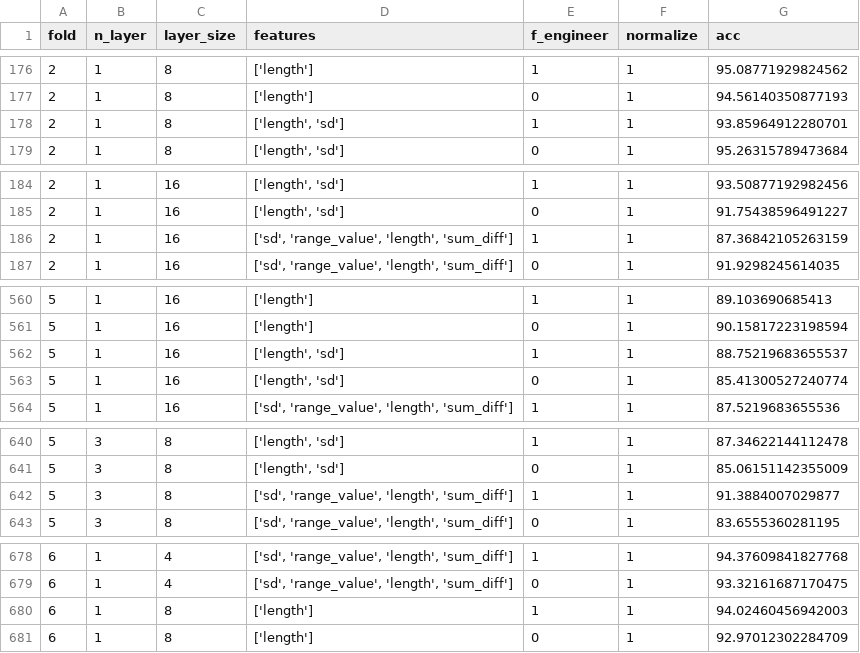
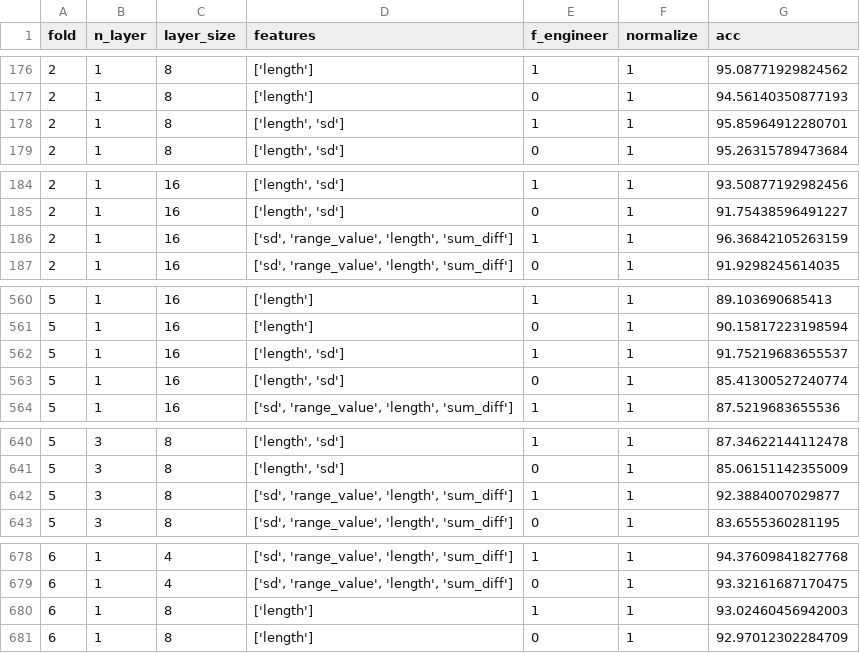
Before and after one commit to lamtung16/ML_LambdaLearning_OPART_Reproducible_2, a CSV file: acc_rate/systematic.csv, drawn as a sheet; only a part is shown, gaps mark what is left out; the diff covers the shown part only.

```diff
--- a/acc_rate/systematic.csv
+++ b/acc_rate/systematic.csv
@@ -177,3 +177,3 @@ fold,n_layer,layer_size,features,f_engineer,normalize,acc
 2,1,8,['length'],0,1,94.56140350877193
-2,1,8,"['length', 'sd']",1,1,93.85964912280701
+2,1,8,"['length', 'sd']",1,1,95.85964912280701
 2,1,8,"['length', 'sd']",0,1,95.26315789473684
@@ -185,3 +185,3 @@ fold,n_layer,layer_size,features,f_engineer,normalize,acc
 2,1,16,"['length', 'sd']",0,1,91.75438596491227
-2,1,16,"['sd', 'range_value', 'length', 'sum_diff']",1,1,87.36842105263159
+2,1,16,"['sd', 'range_value', 'length', 'sum_diff']",1,1,96.36842105263159
 2,1,16,"['sd', 'range_value', 'length', 'sum_diff']",0,1,91.9298245614035
@@ -561,3 +561,3 @@ fold,n_layer,layer_size,features,f_engineer,normalize,acc
 5,1,16,['length'],0,1,90.15817223198594
-5,1,16,"['length', 'sd']",1,1,88.75219683655537
+5,1,16,"['length', 'sd']",1,1,91.75219683655537
 5,1,16,"['length', 'sd']",0,1,85.41300527240774
@@ -641,3 +641,3 @@ fold,n_layer,layer_size,features,f_engineer,normalize,acc
 5,3,8,"['length', 'sd']",0,1,85.06151142355009
-5,3,8,"['sd', 'range_value', 'length', 'sum_diff']",1,1,91.3884007029877
+5,3,8,"['sd', 'range_value', 'length', 'sum_diff']",1,1,92.3884007029877
 5,3,8,"['sd', 'range_value', 'length', 'sum_diff']",0,1,83.6555360281195
@@ -679,3 +679,3 @@ fold,n_layer,layer_size,features,f_engineer,normalize,acc
 6,1,4,"['sd', 'range_value', 'length', 'sum_diff']",0,1,93.32161687170475
-6,1,8,['length'],1,1,94.02460456942003
+6,1,8,['length'],1,1,93.02460456942003
 6,1,8,['length'],0,1,92.97012302284709
```
Also changed, not shown: 11 edited cells elsewhere in this file, acc_rate/detailed.csv, 9 other files.
